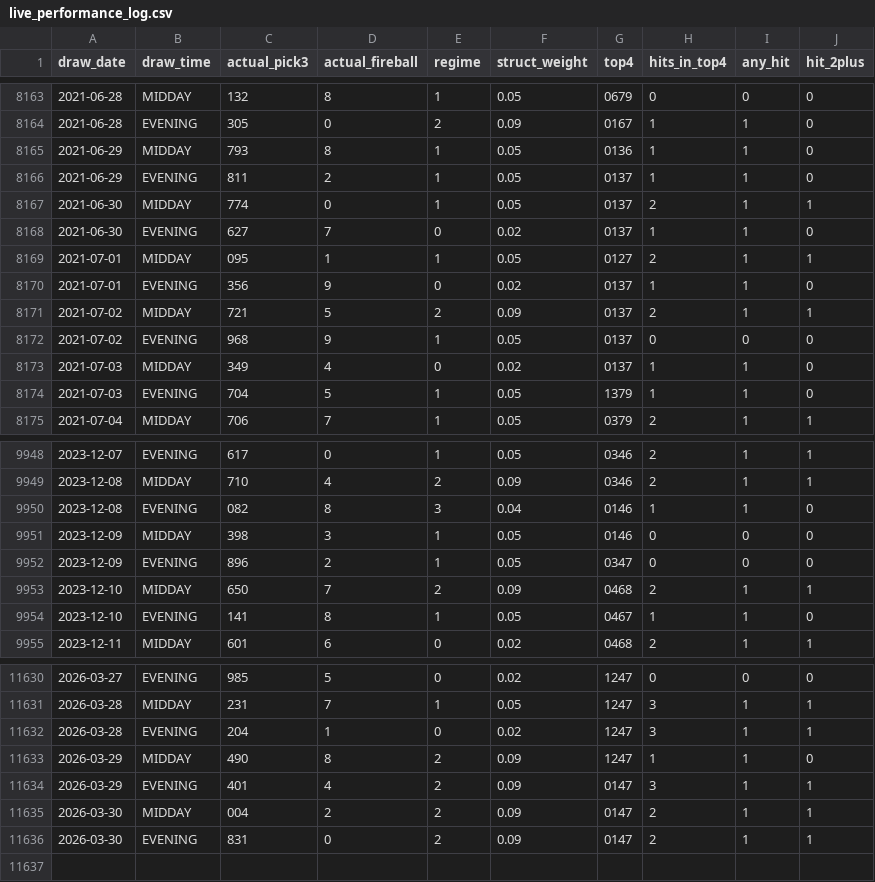
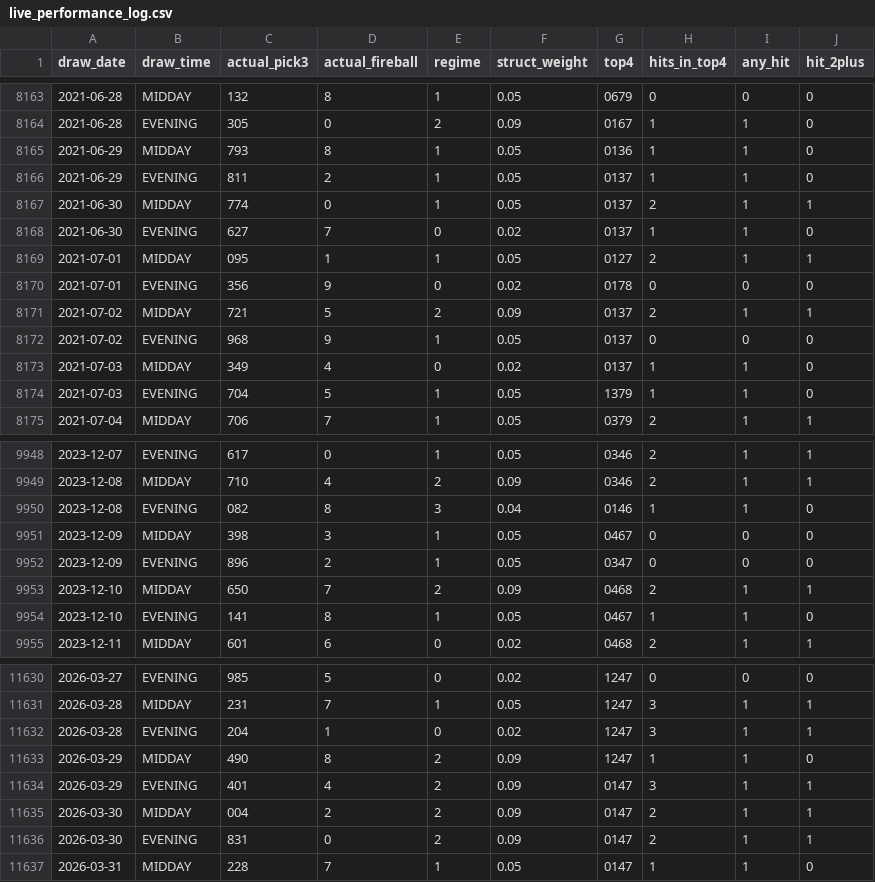
Before and after one commit to Fluffyballs78/il-pick3-pipeline, a CSV file: data/live_performance_log.csv, drawn as a sheet; only a part is shown, gaps mark what is left out.

```diff
--- a/data/live_performance_log.csv
+++ b/data/live_performance_log.csv
@@ -8169,3 +8169,3 @@ draw_date,draw_time,actual_pick3,actual_fireball,regime,struct_weight,top4,hits_
 2021-07-01,MIDDAY,095,1,1,0.05,0127,2,1,1
-2021-07-01,EVENING,356,9,0,0.02,0137,1,1,0
+2021-07-01,EVENING,356,9,0,0.02,0178,0,0,0
 2021-07-02,MIDDAY,721,5,2,0.09,0137,2,1,1
@@ -9950,3 +9950,3 @@ draw_date,draw_time,actual_pick3,actual_fireball,regime,struct_weight,top4,hits_
 2023-12-08,EVENING,082,8,3,0.04,0146,1,1,0
-2023-12-09,MIDDAY,398,3,1,0.05,0146,0,0,0
+2023-12-09,MIDDAY,398,3,1,0.05,0467,0,0,0
 2023-12-09,EVENING,896,2,1,0.05,0347,0,0,0
@@ -11636 +11636,2 @@ draw_date,draw_time,actual_pick3,actual_fireball,regime,struct_weight,top4,hits_
 2026-03-30,EVENING,831,0,2,0.09,0147,2,1,1
+2026-03-31,MIDDAY,228,7,1,0.05,0147,1,1,0
```
Also changed, not shown: 8 other files.
